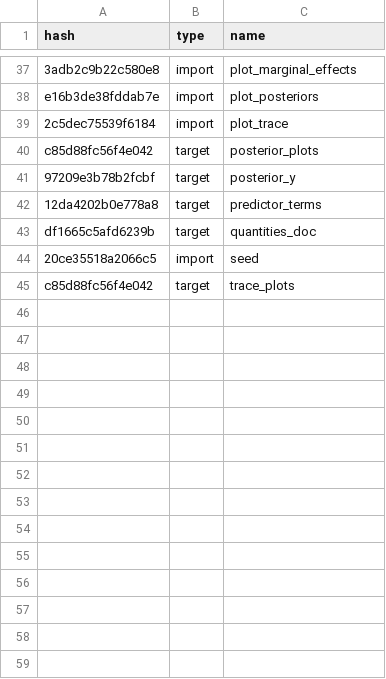
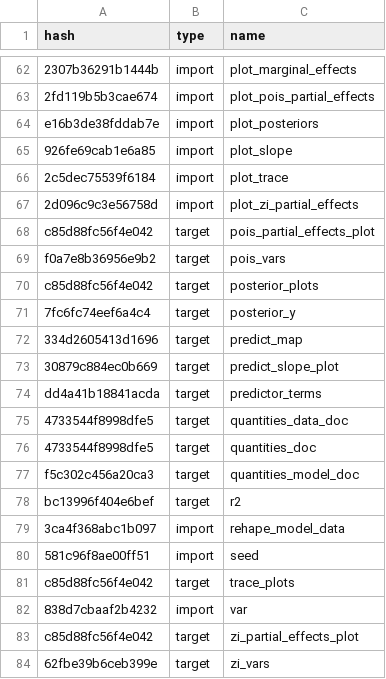
Before and after one commit to ecohealthalliance/amr-analysis, a CSV file: drake_cache_log.csv, drawn as a sheet; only a part is shown, gaps mark what is left out; addresses are those after the commit; the diff covers the shown part only; the diff names each change by its address in the sheet, - before the commit and + after, or states it on an @@ line.

```diff
--- a/drake_cache_log.csv
+++ b/drake_cache_log.csv
-A62 (hash): 3adb2c9b22c580e8
+A62 (hash): 2307b36291b1444b
+row 63: 2fd119b5b3cae674 | import | plot_pois_partial_effects
+row 65: 926fe69cab1e6a85 | import | plot_slope
+row 67: 2d096c9c3e56758d | import | plot_zi_partial_effects
+row 68: c85d88fc56f4e042 | target | pois_partial_effects_plot
+row 69: f0a7e8b36956e9b2 | target | pois_vars
-A71 (hash): 97209e3b78b2fcbf
+A71 (hash): 7fc6fc74eef6a4c4
+row 72: 334d2605413d1696 | target | predict_map
+row 73: 30879c884ec0b669 | target | predict_slope_plot
-A74 (hash): 12da4202b0e778a8
+A74 (hash): dd4a41b18841acda
+row 75: 4733544f8998dfe5 | target | quantities_data_doc
-A76 (hash): df1665c5afd6239b
+A76 (hash): 4733544f8998dfe5
+row 77: f5c302c456a20ca3 | target | quantities_model_doc
+row 78: bc13996f404e6bef | target | r2
+row 79: 3ca4f368abc1b097 | import | rehape_model_data
-A80 (hash): 20ce35518a2066c5
+A80 (hash): 581c96f8ae00ff51
+row 82: 838d7cbaaf2b4232 | import | var
+row 83: c85d88fc56f4e042 | target | zi_partial_effects_plot
+row 84: 62fbe39b6ceb399e | target | zi_vars
```
Also changed, not shown: 25 added rows and 13 edited cells elsewhere in this file, data/country-level-amr.csv, 27 other files.
